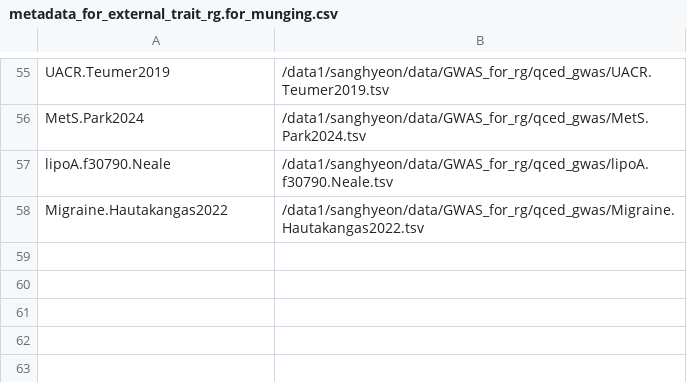
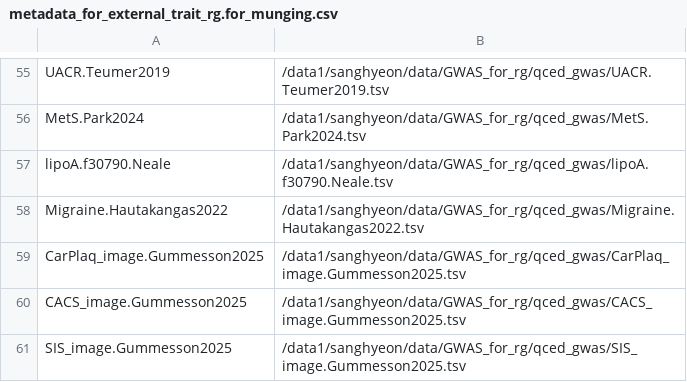
Before and after one commit to sanghyeonp/GWAS_preparation_for_rg, a CSV file: metadata_for_external_trait_rg.for_munging.csv, drawn as a sheet; only a part is shown, gaps mark what is left out.

```diff
--- a/metadata_for_external_trait_rg.for_munging.csv
+++ b/metadata_for_external_trait_rg.for_munging.csv
@@ -58 +58,4 @@ lipoA.f30790.Neale,/data1/sanghyeon/data/GWAS_for_rg/qced_gwas/lipoA.f30790.Neal
 Migraine.Hautakangas2022,/data1/sanghyeon/data/GWAS_for_rg/qced_gwas/Migraine.Hautakangas2022.tsv
+CarPlaq_image.Gummesson2025,/data1/sanghyeon/data/GWAS_for_rg/qced_gwas/CarPlaq_image.Gummesson2025.tsv
+CACS_image.Gummesson2025,/data1/sanghyeon/data/GWAS_for_rg/qced_gwas/CACS_image.Gummesson2025.tsv
+SIS_image.Gummesson2025,/data1/sanghyeon/data/GWAS_for_rg/qced_gwas/SIS_image.Gummesson2025.tsv
```
Also changed, not shown: metadata_for_external_trait_rg.csv, metadata_for_external_trait_rg.munging_parsed.csv, 2 other files.
